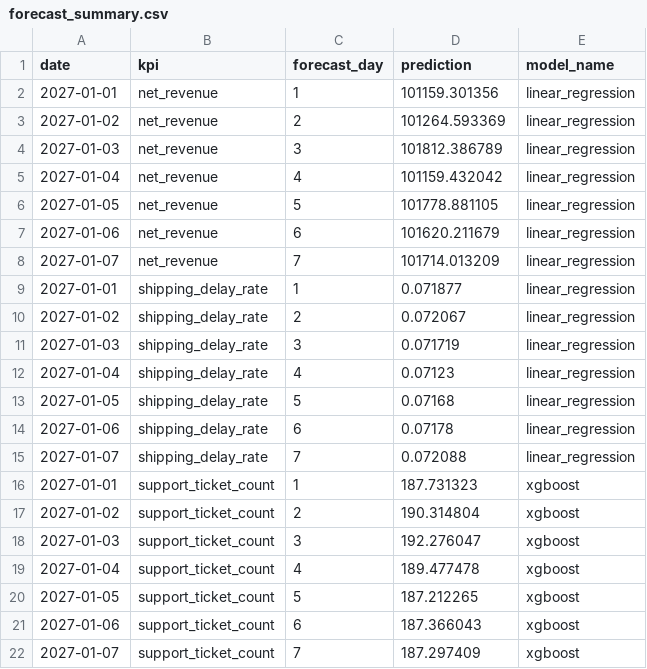
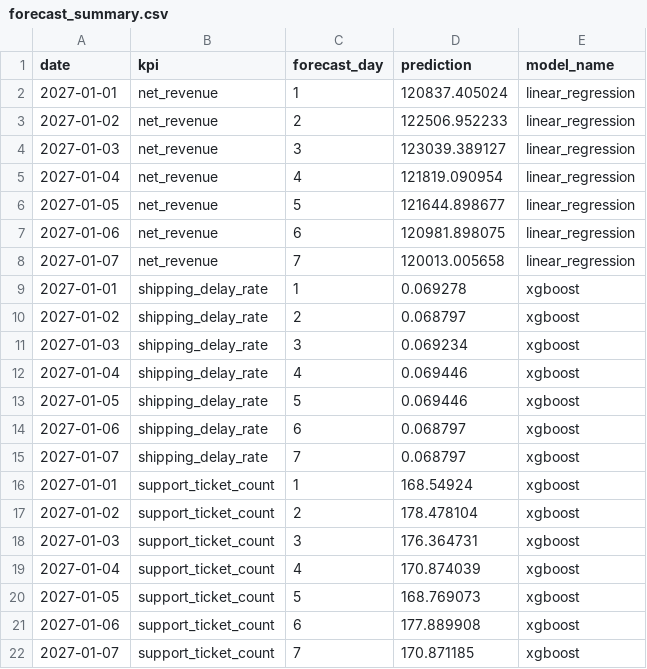
Before and after one commit to HasaanNoor/agentic-business-analytics-investigator, a CSV file: outputs/reports/forecast_summary.csv, drawn as a sheet.

```diff
--- a/outputs/reports/forecast_summary.csv
+++ b/outputs/reports/forecast_summary.csv
@@ -1,22 +1,22 @@
 date,kpi,forecast_day,prediction,model_name
-2027-01-01,net_revenue,1,101159.301356,linear_regression
-2027-01-02,net_revenue,2,101264.593369,linear_regression
-2027-01-03,net_revenue,3,101812.386789,linear_regression
-2027-01-04,net_revenue,4,101159.432042,linear_regression
-2027-01-05,net_revenue,5,101778.881105,linear_regression
-2027-01-06,net_revenue,6,101620.211679,linear_regression
-2027-01-07,net_revenue,7,101714.013209,linear_regression
-2027-01-01,shipping_delay_rate,1,0.071877,linear_regression
-2027-01-02,shipping_delay_rate,2,0.072067,linear_regression
-2027-01-03,shipping_delay_rate,3,0.071719,linear_regression
-2027-01-04,shipping_delay_rate,4,0.07123,linear_regression
-2027-01-05,shipping_delay_rate,5,0.07168,linear_regression
-2027-01-06,shipping_delay_rate,6,0.07178,linear_regression
-2027-01-07,shipping_delay_rate,7,0.072088,linear_regression
-2027-01-01,support_ticket_count,1,187.731323,xgboost
-2027-01-02,support_ticket_count,2,190.314804,xgboost
-2027-01-03,support_ticket_count,3,192.276047,xgboost
-2027-01-04,support_ticket_count,4,189.477478,xgboost
-2027-01-05,support_ticket_count,5,187.212265,xgboost
-2027-01-06,support_ticket_count,6,187.366043,xgboost
-2027-01-07,support_ticket_count,7,187.297409,xgboost
+2027-01-01,net_revenue,1,120837.405024,linear_regression
+2027-01-02,net_revenue,2,122506.952233,linear_regression
+2027-01-03,net_revenue,3,123039.389127,linear_regression
+2027-01-04,net_revenue,4,121819.090954,linear_regression
+2027-01-05,net_revenue,5,121644.898677,linear_regression
+2027-01-06,net_revenue,6,120981.898075,linear_regression
+2027-01-07,net_revenue,7,120013.005658,linear_regression
+2027-01-01,shipping_delay_rate,1,0.069278,xgboost
+2027-01-02,shipping_delay_rate,2,0.068797,xgboost
+2027-01-03,shipping_delay_rate,3,0.069234,xgboost
+2027-01-04,shipping_delay_rate,4,0.069446,xgboost
+2027-01-05,shipping_delay_rate,5,0.069446,xgboost
+2027-01-06,shipping_delay_rate,6,0.068797,xgboost
+2027-01-07,shipping_delay_rate,7,0.068797,xgboost
+2027-01-01,support_ticket_count,1,168.54924,xgboost
+2027-01-02,support_ticket_count,2,178.478104,xgboost
+2027-01-03,support_ticket_count,3,176.364731,xgboost
+2027-01-04,support_ticket_count,4,170.874039,xgboost
+2027-01-05,support_ticket_count,5,168.769073,xgboost
+2027-01-06,support_ticket_count,6,177.889908,xgboost
+2027-01-07,support_ticket_count,7,170.871185,xgboost
```
Also changed, not shown: data/synthetic/deployment_events.csv, outputs/reports/model_comparison.csv, 55 other files.
